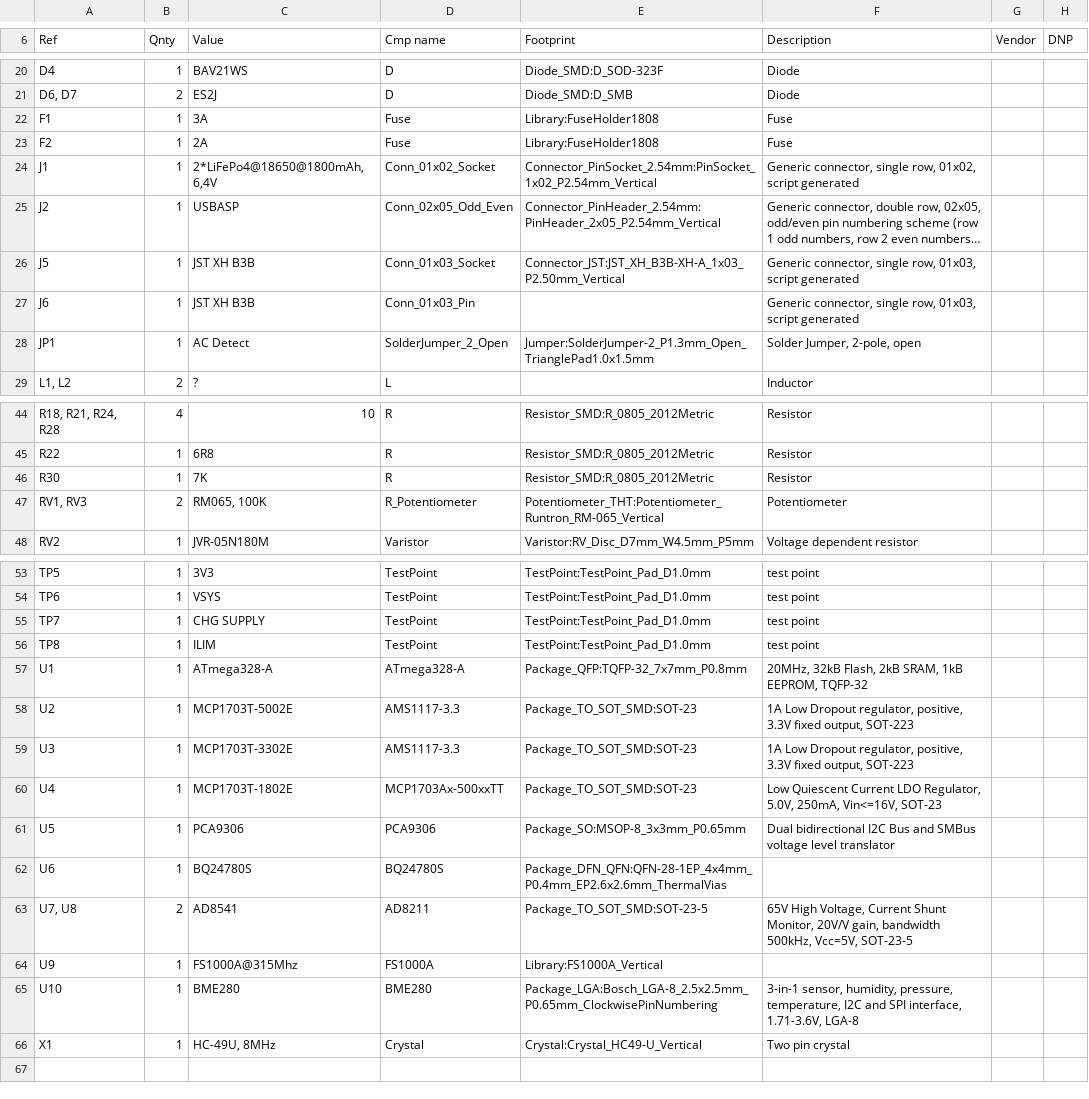
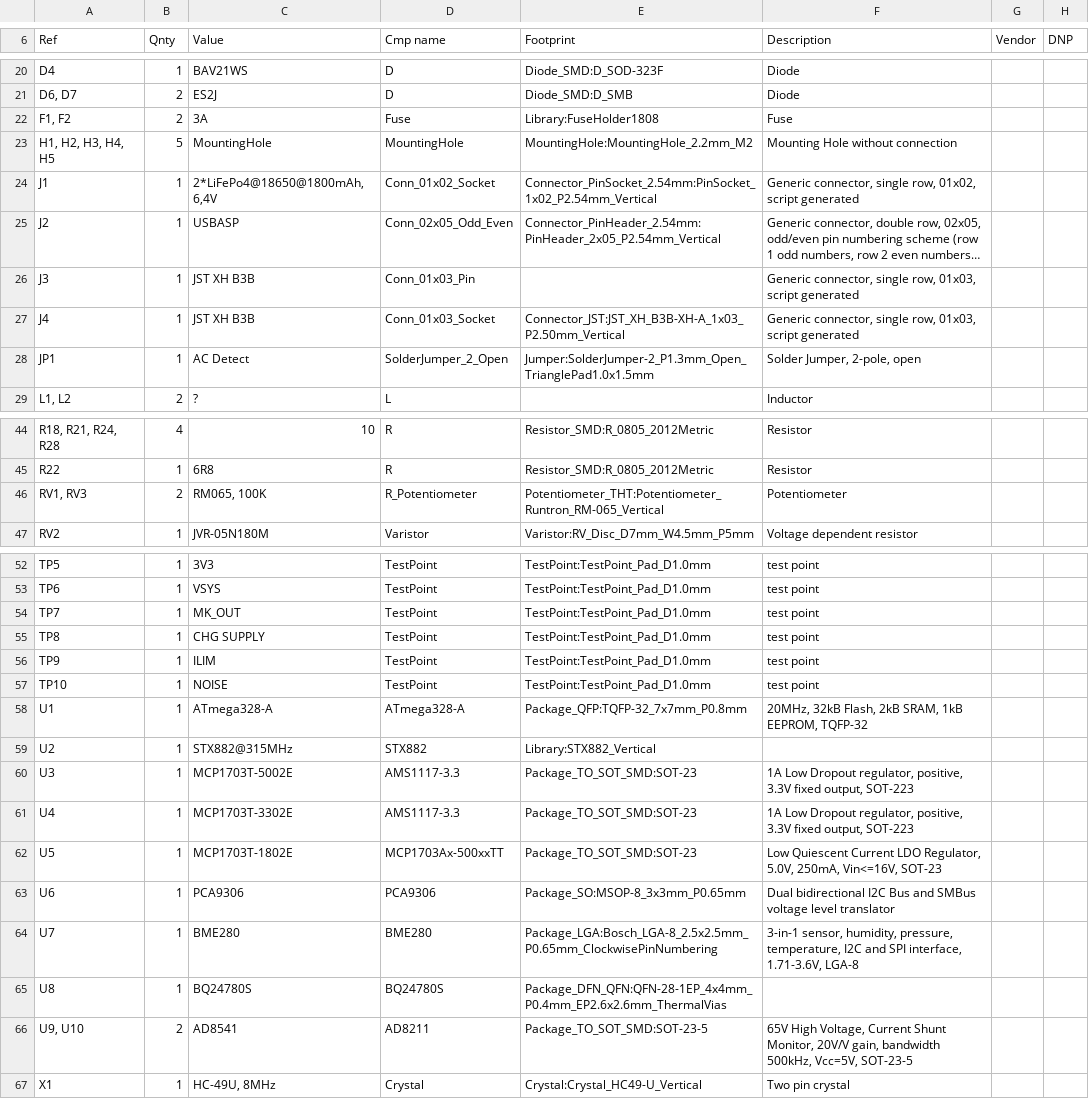
Before and after one commit to shm-dmitry/auto_close_window, a CSV file: schematics/outdoor-module/outdoor-module.csv, drawn as a sheet; only a part is shown, gaps mark what is left out; long unchanged cells end in …; removed rows and columns are numbered as before the commit, all else as after; the diff covers the shown part only; the diff names each change by its address in the sheet, - before the commit and + after, or states it on an @@ line.

```diff
--- a/schematics/outdoor-module/outdoor-module.csv
+++ b/schematics/outdoor-module/outdoor-module.csv
-A22 (Ref): F1
+A22 (Ref): F1, F2
-B22 (Qnty): 1
+B22 (Qnty): 2
-row 23: F2 | 1 | 2A | Fuse | Library:FuseHolder1808 | Fuse
+row 23: H1, H2, H3, H4, H5 | 5 | MountingHole | MountingHole | MountingHole:MountingHole_2.2mm_M2 | Mounting Hole without connection
+row 26: J3 | 1 | JST XH B3B | Conn_01x03_Pin |  | Generic connector, single row, 01x03, script generated
-A27 (Ref): J5
+A27 (Ref): J4
-row 27: J6 | 1 | JST XH B3B | Conn_01x03_Pin |  | Generic connector, single row, 01x03, script generated
-row 46: R30 | 1 | 7K | R | Resistor_SMD:R_0805_2012Metric | Resistor
-C54 (Value): CHG SUPPLY
+C54 (Value): MK_OUT
-C55 (Value): ILIM
+C55 (Value): CHG SUPPLY
+row 56: TP9 | 1 | ILIM | TestPoint | TestPoint:TestPoint_Pad_D1.0mm | test point
+row 57: TP10 | 1 | NOISE | TestPoint | TestPoint:TestPoint_Pad_D1.0mm | test point
-C59 (Value): MCP1703T-5002E
+C59 (Value): STX882@315MHz
-D59 (Cmp name): AMS1117-3.3
+D59 (Cmp name): STX882
-E59 (Footprint): Package_TO_SOT_SMD:SOT-23
+E59 (Footprint): Library:STX882_Vertical
-F59 (Description): 1A Low Dropout regulator, positive, 3.3V fixed output, SOT-223
+F59 (Description): (empty)
-C60 (Value): MCP1703T-3302E
+C60 (Value): MCP1703T-5002E
-C61 (Value): MCP1703T-1802E
+C61 (Value): MCP1703T-3302E
-D61 (Cmp name): MCP1703Ax-500xxTT
+D61 (Cmp name): AMS1117-3.3
-F61 (Description): Low Quiescent Current LDO Regulator, 5.0V, 250mA, Vin<=16V, SOT-23
+F61 (Description): 1A Low Dropout regulator, positive, 3.3V fixed output, SOT-223
-C62 (Value): PCA9306
+C62 (Value): MCP1703T-1802E
-D62 (Cmp name): PCA9306
+D62 (Cmp name): MCP1703Ax-500xxTT
-E62 (Footprint): Package_SO:MSOP-8_3x3mm_P0.65mm
+E62 (Footprint): Package_TO_SOT_SMD:SOT-23
-F62 (Description): Dual bidirectional I2C Bus and SMBus voltage level translator
+F62 (Description): Low Quiescent Current LDO Regulator, 5.0V, 250mA, Vin<=16V, SOT-23
+row 63: U6 | 1 | PCA9306 | PCA9306 | Package_SO:MSOP-8_3x3mm_P0.65mm | Dual bidirectional I2C Bus and SMBus voltage level translator
+row 64: U7 | 1 | BME280 | BME280 | Package_LGA:Bosch_LGA-8_2.5x2.5mm_P0.65mm_ClockwisePinNumbering | 3-in-1 sensor, humidity, pressure, temperature, I2C and SPI interface, 1.71-3.6V, LGA-8
-A65 (Ref): U6
+A65 (Ref): U8
-A66 (Ref): U7, U8
+A66 (Ref): U9, U10
-row 64: U9 | 1 | FS1000A@315Mhz | FS1000A | Library:FS1000A_Vertical
-row 65: U10 | 1 | BME280 | BME280 | Package_LGA:Bosch_LGA-8_2.5x2.5mm_P0.65mm_ClockwisePinNumbering | 3-in-1 sensor, humidity, pressure, temperature, I2C and SPI interface, 1.71-3.6V, LGA-8
```
Also changed, not shown: 1 added row, 1 removed row and 15 edited cells elsewhere in this file, schematics/handle-module/handle-module.csv, schematics/main-module/main-module.csv, 33 other files.
